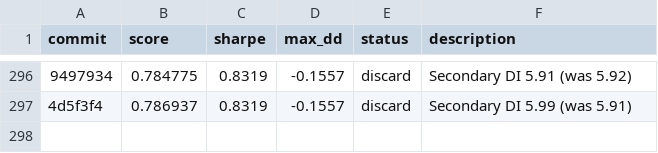
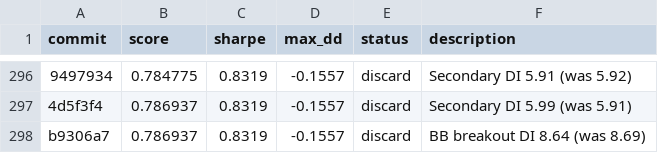
Before and after one commit to auditmos/autoquant, a TSV file: results.tsv, drawn as a sheet; only a part is shown, gaps mark what is left out; the diff names each change by its address in the sheet, - before the commit and + after, or states it on an @@ line.

```diff
--- a/results.tsv
+++ b/results.tsv
+row 298: b9306a7 | 0.786937 | 0.8319 | -0.1557 | discard | BB breakout DI 8.64 (was 8.69)
```
